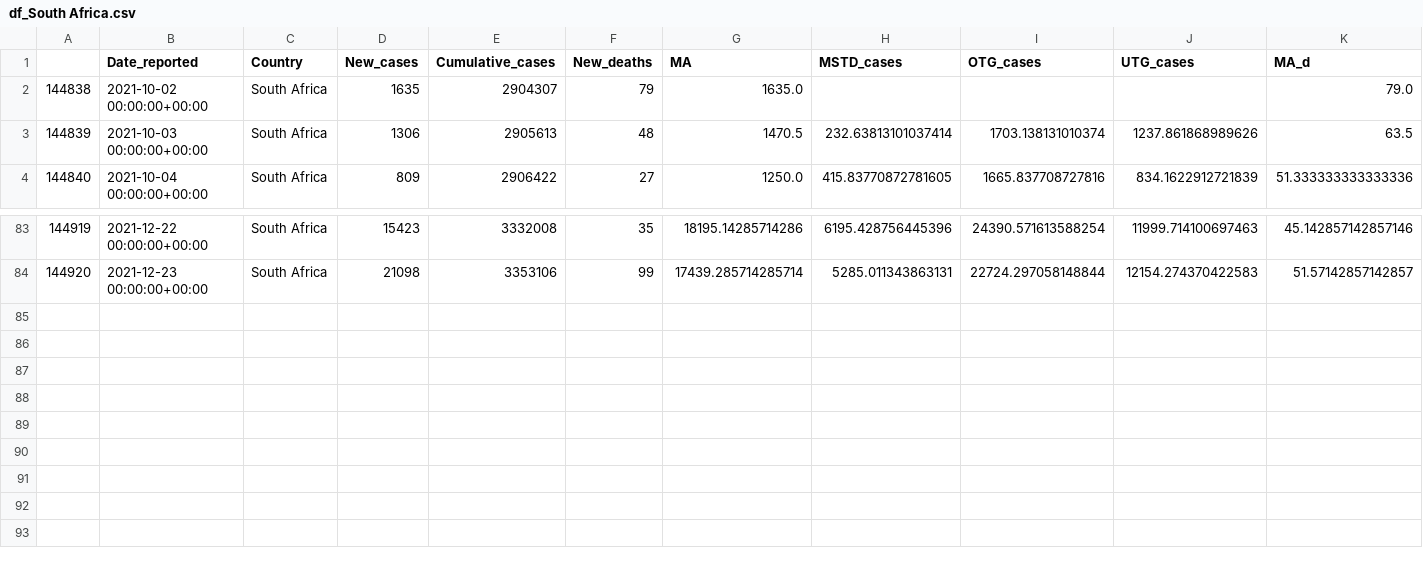
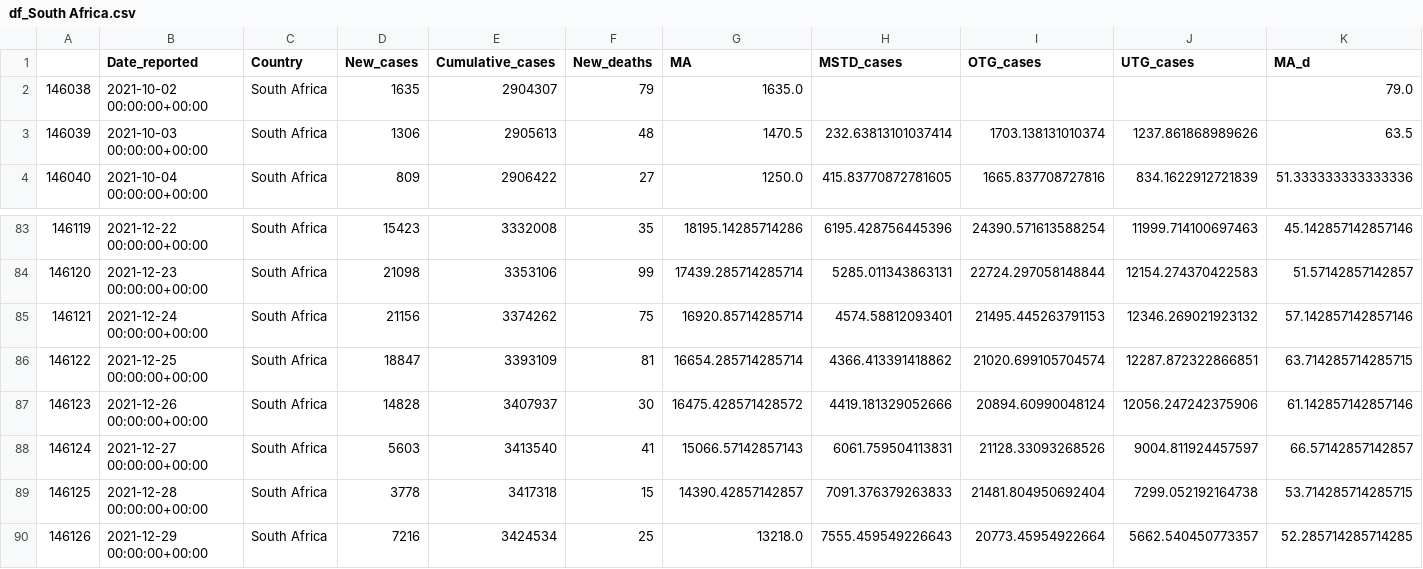
Before and after one commit to GarunWindtotem/Auswertung_Covid_19, a CSV file: output/Dataframes/df_South Africa.csv, drawn as a sheet; only a part is shown, gaps mark what is left out; rows hold the shown columns only; the diff names each change by its address in the sheet, - before the commit and + after, or states it on an @@ line.

```diff
--- a/output/Dataframes/df_South Africa.csv
+++ b/output/Dataframes/df_South Africa.csv
@@ column A renumbered between rows 2 and 84 @@
+row 85: 146121 | 2021-12-24 00:00:00+00:00 | South Africa | 21156 | 3374262 | 75 | 16920.85714285714 | 4574.58812093401 | 21495.445263791153 | 12346.269021923132 | 57.142857142857146
+row 86: 146122 | 2021-12-25 00:00:00+00:00 | South Africa | 18847 | 3393109 | 81 | 16654.285714285714 | 4366.413391418862 | 21020.699105704574 | 12287.872322866851 | 63.714285714285715
+row 87: 146123 | 2021-12-26 00:00:00+00:00 | South Africa | 14828 | 3407937 | 30 | 16475.428571428572 | 4419.181329052666 | 20894.60990048124 | 12056.247242375906 | 61.142857142857146
+row 88: 146124 | 2021-12-27 00:00:00+00:00 | South Africa | 5603 | 3413540 | 41 | 15066.57142857143 | 6061.759504113831 | 21128.33093268526 | 9004.811924457597 | 66.57142857142857
+row 89: 146125 | 2021-12-28 00:00:00+00:00 | South Africa | 3778 | 3417318 | 15 | 14390.42857142857 | 7091.376379263833 | 21481.804950692404 | 7299.052192164738 | 53.714285714285715
+row 90: 146126 | 2021-12-29 00:00:00+00:00 | South Africa | 7216 | 3424534 | 25 | 13218.0 | 7555.459549226643 | 20773.45954922664 | 5662.540450773357 | 52.285714285714285
```
Also changed, not shown: output/Dataframes/df_France.csv, output/Dataframes/df_Germany.csv, 18 other files.
